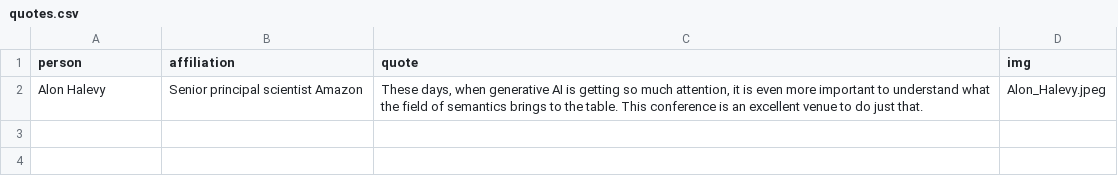
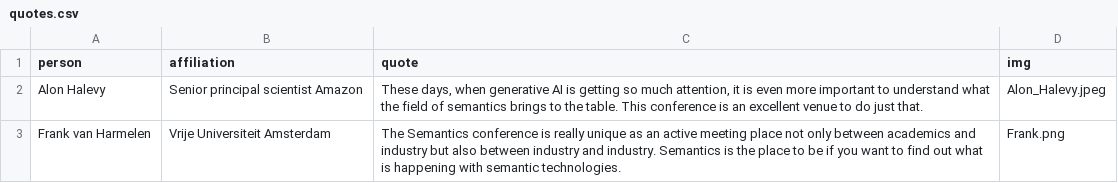
Before and after one commit to SEMANTiCS-org/2025-semantics-org.github.io, a CSV file: content/quotes.csv, drawn as a sheet.

Commit message:
Quotes

```diff
--- a/content/quotes.csv
+++ b/content/quotes.csv
@@ -2 +2,2 @@ person,affiliation,quote,img
 Alon Halevy,Senior principal scientist Amazon,"These days, when generative AI is getting so much attention, it is even more important to understand what the field of semantics brings to the table. This conference is an excellent venue to do just that.",Alon_Halevy.jpeg
+Frank van Harmelen,Vrije Universiteit Amsterdam,"The Semantics conference is really unique as an active meeting place not only between academics and industry but also between industry and industry. Semantics is the place to be if you want to find out what is happening with semantic technologies.",Frank.png
```
Also changed, not shown: 12 other files.
